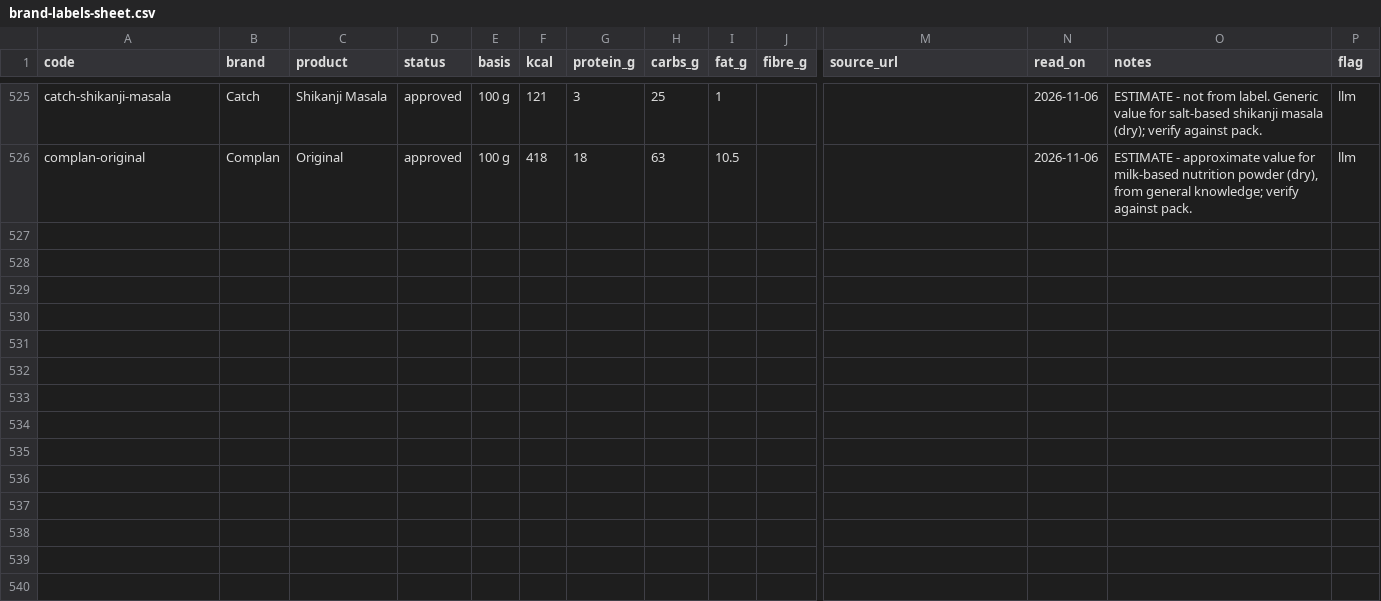
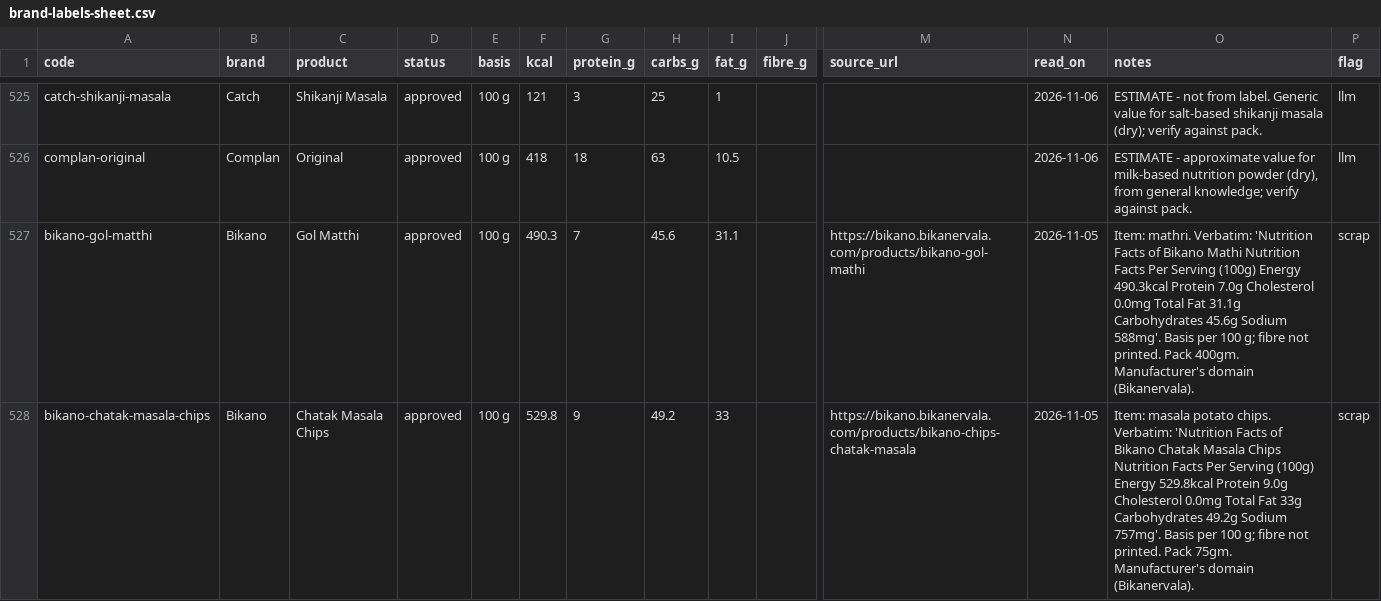
Before and after one commit to pradeepKumawatPalara/fitsphere, a CSV file: docs/data/brand-labels-sheet.csv, drawn as a sheet; only a part is shown, gaps mark what is left out; rows hold the shown columns only; the diff covers the shown part only; the diff names each change by its address in the sheet, - before the commit and + after, or states it on an @@ line.

```diff
--- a/docs/data/brand-labels-sheet.csv
+++ b/docs/data/brand-labels-sheet.csv
+row 527: bikano-gol-matthi | Bikano | Gol Matthi | approved | 100 g | 490.3 | 7 | 45.6 | 31.1 |  | https://bikano.bikanervala.com/products/bikano-gol-mathi | 2026-11-05 | Item: mathri. Verbatim: 'Nutrition Facts of Bikano Mathi Nutrition Facts Per Serving (100g) Energy 490.3kcal Protein 7.0g Cholesterol 0.0mg Total Fat 31.1g Carbohydrates 45.6g Sodium 588mg'. Basis per 100 g; fibre not printed. Pack 400gm. Manufacturer's domain (Bikanervala). | scrap
+row 528: bikano-chatak-masala-chips | Bikano | Chatak Masala Chips | approved | 100 g | 529.8 | 9 | 49.2 | 33 |  | https://bikano.bikanervala.com/products/bikano-chips-chatak-masala | 2026-11-05 | Item: masala potato chips. Verbatim: 'Nutrition Facts of Bikano Chatak Masala Chips Nutrition Facts Per Serving (100g) Energy 529.8kcal Protein 9.0g Cholesterol 0.0mg Total Fat 33g Carbohydrates 49.2g Sodium 757mg'. Basis per 100 g; fibre not printed. Pack 75gm. Manufacturer's domain (Bikanervala). | scrap
```
Also changed, not shown: 1 added row elsewhere in this file, 2 other files.
